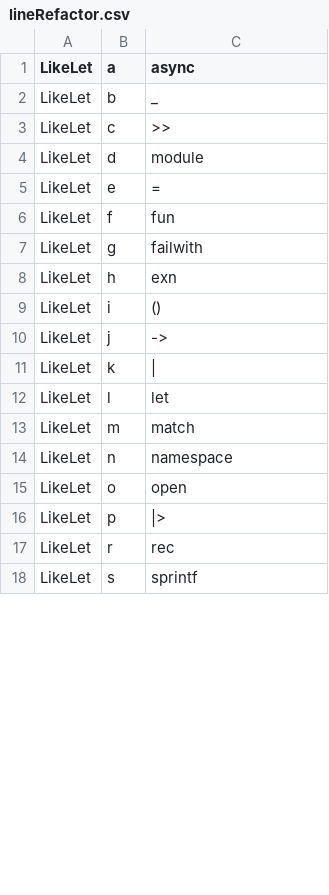
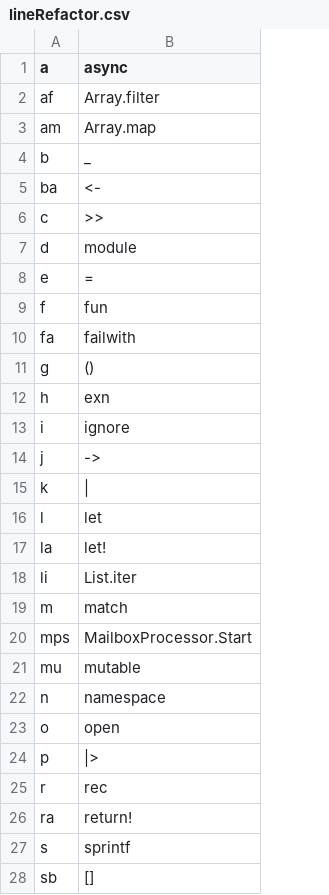
Before and after one commit to jagasafari/DevRT, a CSV file: DevRT/lineRefactor.csv, drawn as a sheet; only a part is shown; removed rows and columns are numbered as before the commit, all else as after; the diff covers the shown part only; the diff names each change by its address in the sheet, - before the commit and + after, or states it on an @@ line.

```diff
--- a/DevRT/lineRefactor.csv
+++ b/DevRT/lineRefactor.csv
-column A (LikeLet), rows 2-18: all LikeLet
+row 2: af | Array.filter
+row 3: am | Array.map
@@ row 29 moved to row 5: ba @@
+row 10: fa | failwith
-B11 (async): failwith
+B11 (async): ()
-B13 (async): ()
+B13 (async): ignore
+row 17: la | let!
+row 18: li | List.iter
+row 20: mps | MailboxProcessor.Start
@@ row 32 moved to row 21: mu @@
+row 26: ra | return!
@@ row 30 moved to row 28: sb @@
```
Also changed, not shown: 6 added rows, 10 removed rows and 1 edited cell elsewhere in this file, 19 other files.
